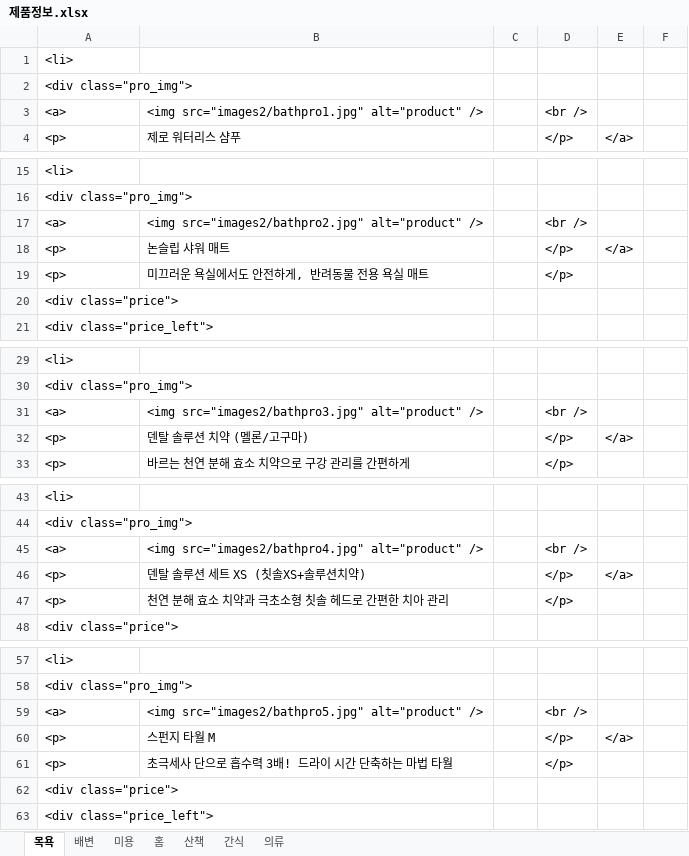
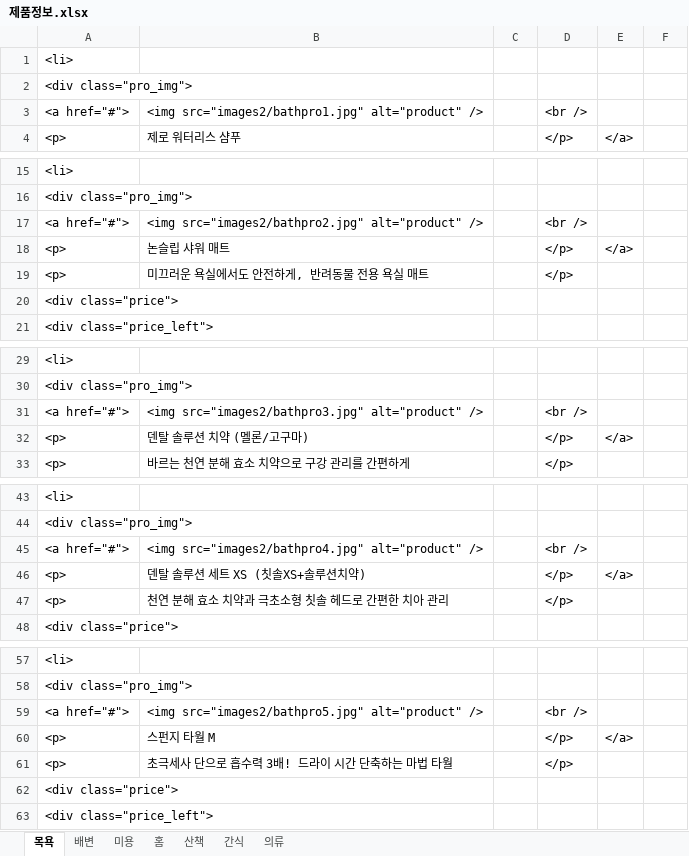
Before and after one commit to owoya00/Html5-CSS_20230724, an Excel workbook: 페스룸/제품정보.xlsx, sheet 목욕, drawn as a sheet; only a part is shown, gaps mark what is left out; values as stored, in another font and other column widths than the file's, no borders; the diff covers the shown part only; the diff names each change by its address in the sheet, - before the commit and + after, or states it on an @@ line.

```diff
--- a/페스룸/제품정보.xlsx (sheet 목욕)
+++ b/페스룸/제품정보.xlsx (sheet 목욕)
-A3: <a>
+A3: <a href="#">
-A17: <a>
+A17: <a href="#">
-A31: <a>
+A31: <a href="#">
-A45: <a>
+A45: <a href="#">
-A59: <a>
+A59: <a href="#">
```
Also changed, not shown: 39 edited cells elsewhere in this sheet, sheet 미용, sheet 간식, sheet 배변, sheet 산책, sheet 홈, sheet 의류, 46 other files.
